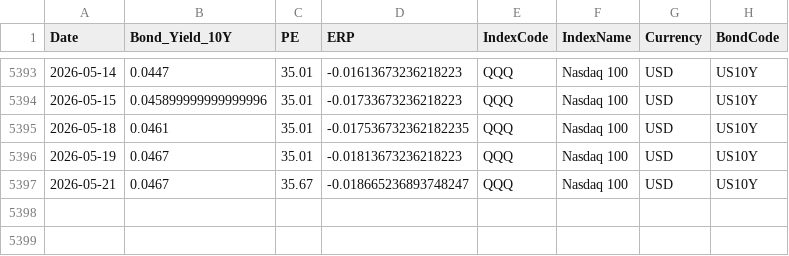
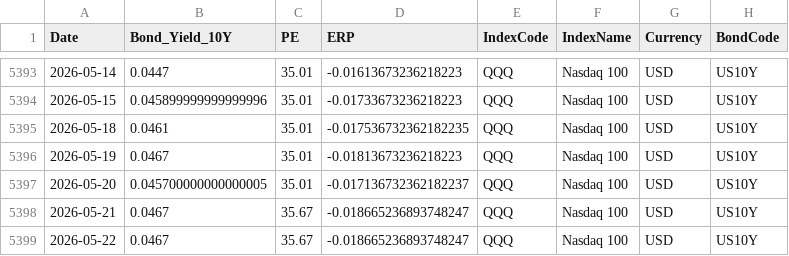
Before and after one commit to ChiaraVan1/equity-risk-premium-monitor, a CSV file: data/erp_QQQ.csv, drawn as a sheet; only a part is shown, gaps mark what is left out.

```diff
--- a/data/erp_QQQ.csv
+++ b/data/erp_QQQ.csv
@@ -5396,2 +5396,4 @@
 2026-05-19,0.0467,35.01,-0.01813673236218223,QQQ,Nasdaq 100,USD,US10Y
+2026-05-20,0.045700000000000005,35.01,-0.017136732362182237,QQQ,Nasdaq 100,USD,US10Y
 2026-05-21,0.0467,35.67,-0.018665236893748247,QQQ,Nasdaq 100,USD,US10Y
+2026-05-22,0.0467,35.67,-0.018665236893748247,QQQ,Nasdaq 100,USD,US10Y
```
Also changed, not shown: data/erp_399967.csv, data/erp_930781.csv, 18 other files.
